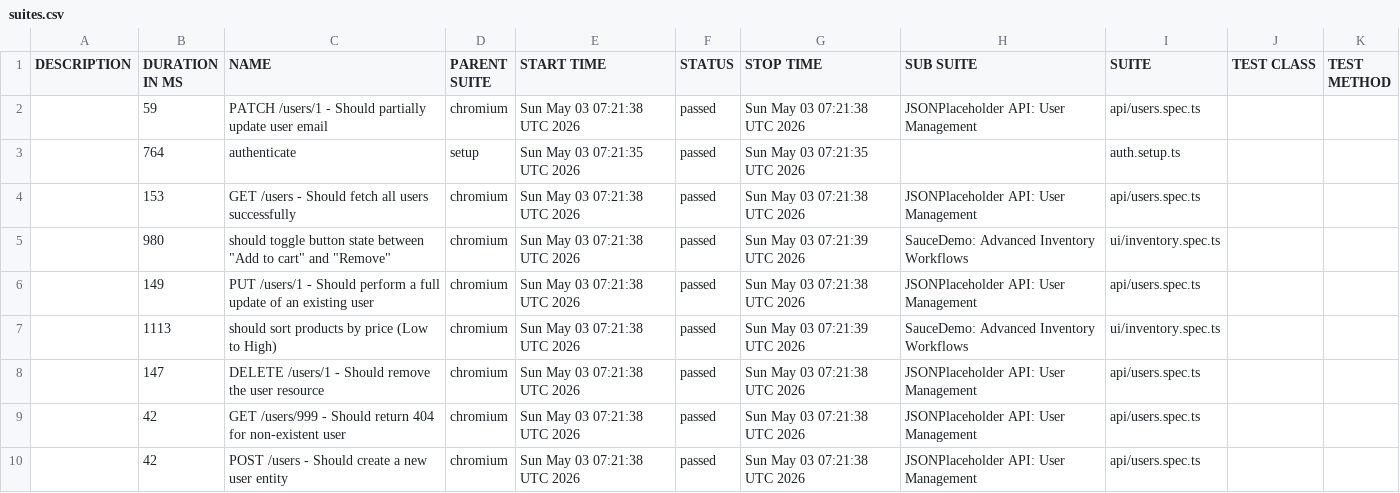
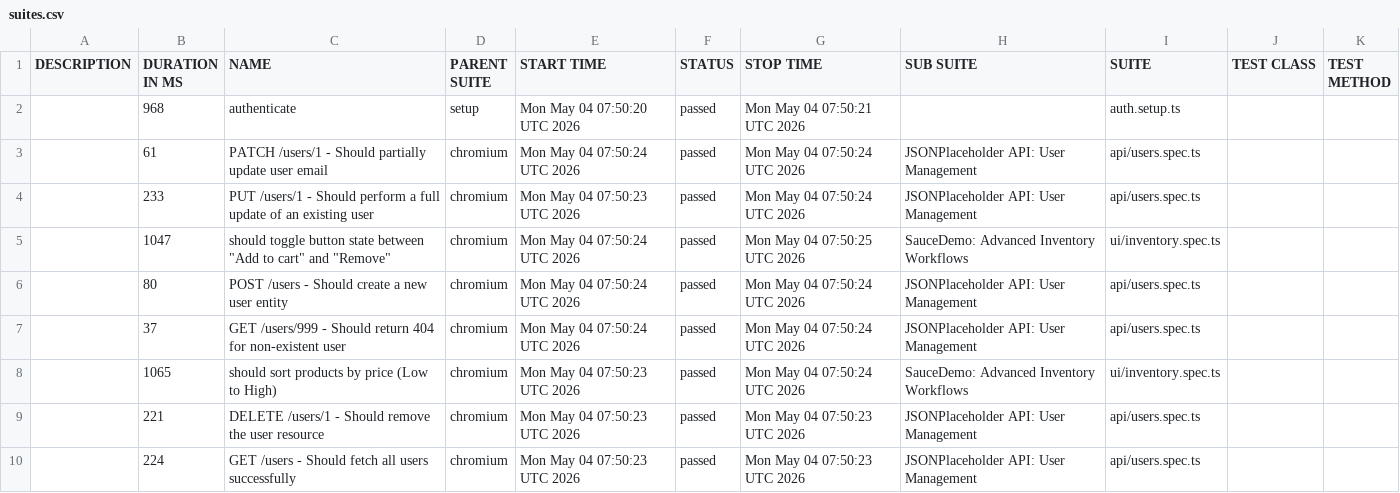
Before and after one commit to QAhmet1/soucedemo_playwright, a CSV file: data/suites.csv, drawn as a sheet.

```diff
--- a/data/suites.csv
+++ b/data/suites.csv
@@ -1,10 +1,10 @@
 "DESCRIPTION","DURATION IN MS","NAME","PARENT SUITE","START TIME","STATUS","STOP TIME","SUB SUITE","SUITE","TEST CLASS","TEST METHOD"
-"","59","PATCH /users/1 - Should partially update user email","chromium","Sun May 03 07:21:38 UTC 2026","passed","Sun May 03 07:21:38 UTC 2026","JSONPlaceholder API: User Management","api/users.spec.ts","",""
-"","764","authenticate","setup","Sun May 03 07:21:35 UTC 2026","passed","Sun May 03 07:21:35 UTC 2026","","auth.setup.ts","",""
-"","153","GET /users - Should fetch all users successfully","chromium","Sun May 03 07:21:38 UTC 2026","passed","Sun May 03 07:21:38 UTC 2026","JSONPlaceholder API: User Management","api/users.spec.ts","",""
-"","980","should toggle button state between ""Add to cart"" and ""Remove""","chromium","Sun May 03 07:21:38 UTC 2026","passed","Sun May 03 07:21:39 UTC 2026","SauceDemo: Advanced Inventory Workflows","ui/inventory.spec.ts","",""
-"","149","PUT /users/1 - Should perform a full update of an existing user","chromium","Sun May 03 07:21:38 UTC 2026","passed","Sun May 03 07:21:38 UTC 2026","JSONPlaceholder API: User Management","api/users.spec.ts","",""
-"","1113","should sort products by price (Low to High)","chromium","Sun May 03 07:21:38 UTC 2026","passed","Sun May 03 07:21:39 UTC 2026","SauceDemo: Advanced Inventory Workflows","ui/inventory.spec.ts","",""
-"","147","DELETE /users/1 - Should remove the user resource","chromium","Sun May 03 07:21:38 UTC 2026","passed","Sun May 03 07:21:38 UTC 2026","JSONPlaceholder API: User Management","api/users.spec.ts","",""
-"","42","GET /users/999 - Should return 404 for non-existent user","chromium","Sun May 03 07:21:38 UTC 2026","passed","Sun May 03 07:21:38 UTC 2026","JSONPlaceholder API: User Management","api/users.spec.ts","",""
-"","42","POST /users - Should create a new user entity","chromium","Sun May 03 07:21:38 UTC 2026","passed","Sun May 03 07:21:38 UTC 2026","JSONPlaceholder API: User Management","api/users.spec.ts","",""
+"","968","authenticate","setup","Mon May 04 07:50:20 UTC 2026","passed","Mon May 04 07:50:21 UTC 2026","","auth.setup.ts","",""
+"","61","PATCH /users/1 - Should partially update user email","chromium","Mon May 04 07:50:24 UTC 2026","passed","Mon May 04 07:50:24 UTC 2026","JSONPlaceholder API: User Management","api/users.spec.ts","",""
+"","233","PUT /users/1 - Should perform a full update of an existing user","chromium","Mon May 04 07:50:23 UTC 2026","passed","Mon May 04 07:50:24 UTC 2026","JSONPlaceholder API: User Management","api/users.spec.ts","",""
+"","1047","should toggle button state between ""Add to cart"" and ""Remove""","chromium","Mon May 04 07:50:24 UTC 2026","passed","Mon May 04 07:50:25 UTC 2026","SauceDemo: Advanced Inventory Workflows","ui/inventory.spec.ts","",""
+"","80","POST /users - Should create a new user entity","chromium","Mon May 04 07:50:24 UTC 2026","passed","Mon May 04 07:50:24 UTC 2026","JSONPlaceholder API: User Management","api/users.spec.ts","",""
+"","37","GET /users/999 - Should return 404 for non-existent user","chromium","Mon May 04 07:50:24 UTC 2026","passed","Mon May 04 07:50:24 UTC 2026","JSONPlaceholder API: User Management","api/users.spec.ts","",""
+"","1065","should sort products by price (Low to High)","chromium","Mon May 04 07:50:23 UTC 2026","passed","Mon May 04 07:50:24 UTC 2026","SauceDemo: Advanced Inventory Workflows","ui/inventory.spec.ts","",""
+"","221","DELETE /users/1 - Should remove the user resource","chromium","Mon May 04 07:50:23 UTC 2026","passed","Mon May 04 07:50:23 UTC 2026","JSONPlaceholder API: User Management","api/users.spec.ts","",""
+"","224","GET /users - Should fetch all users successfully","chromium","Mon May 04 07:50:23 UTC 2026","passed","Mon May 04 07:50:23 UTC 2026","JSONPlaceholder API: User Management","api/users.spec.ts","",""
```
Also changed, not shown: 39 other files.
